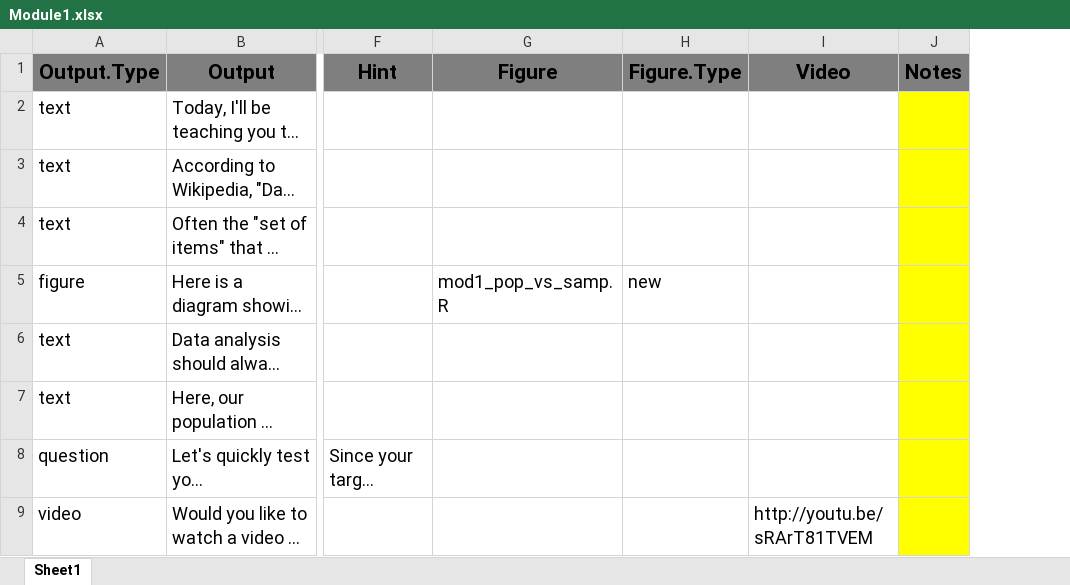
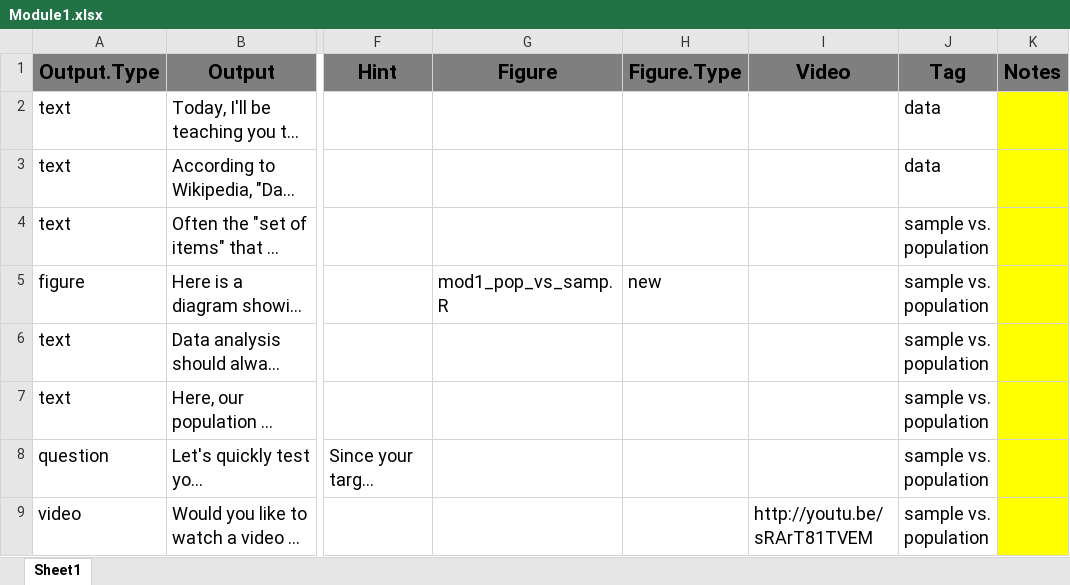
Before and after one commit to ncarchedi/swirl_OLD, an Excel workbook: inst/Data_Analysis_Modules/Module1.xlsx, sheet Sheet1, drawn as a sheet; only a part is shown, gaps mark what is left out; long unchanged cells end in …; values as stored, in another font and other column widths than the file's, no borders; conditional formats not drawn; the diff names each change by its address in the sheet, - before the commit and + after, or states it on an @@ line.

```diff
--- a/inst/Data_Analysis_Modules/Module1.xlsx (sheet Sheet1)
+++ b/inst/Data_Analysis_Modules/Module1.xlsx (sheet Sheet1)
+column J (Tag), rows 2-9: data | data | sample vs. population | sample vs. population | sample vs. population | sample vs. population | sample vs. population | sample vs. population
```
Also changed, not shown: inst/Data_Analysis_Modules/Module1_Info.xlsx, 5 other files.
